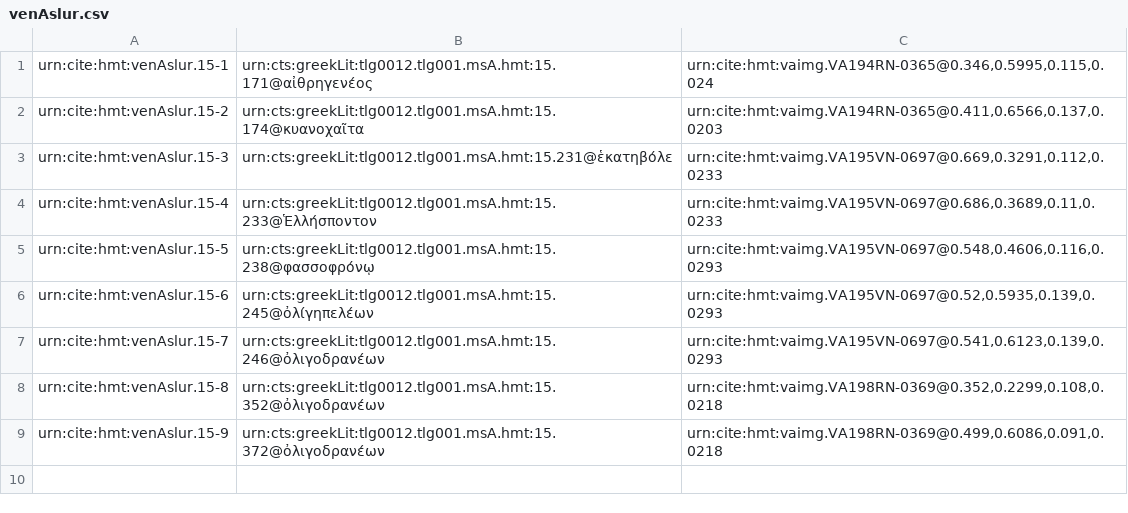
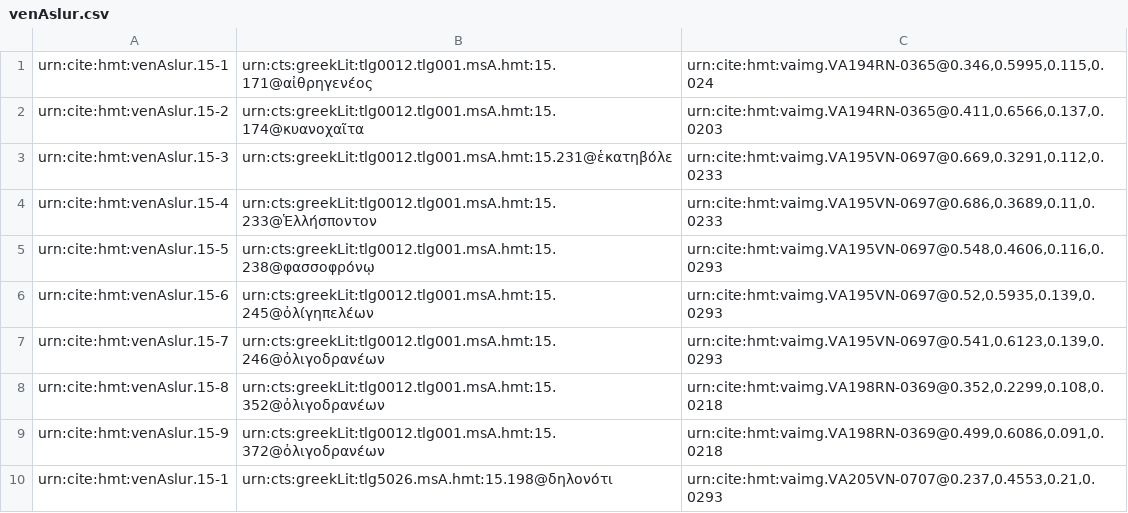
Before and after one commit to cjschu17/closed-venA-15, a CSV file: Collections/venAslur.csv, drawn as a sheet; the diff names each change by its address in the sheet, - before the commit and + after, or states it on an @@ line.

Commit message:
Update venAslur.csv

```diff
--- a/Collections/venAslur.csv
+++ b/Collections/venAslur.csv
+row 10: urn:cite:hmt:venAslur.15-1 | urn:cts:greekLit:tlg5026.msA.hmt:15.198@δηλονότι | urn:cite:hmt:vaimg.VA205VN-0707@0.237,0.4553,0.21,0.0293
```
